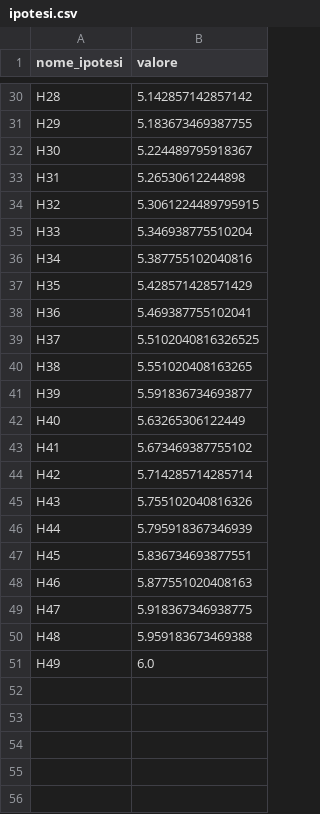
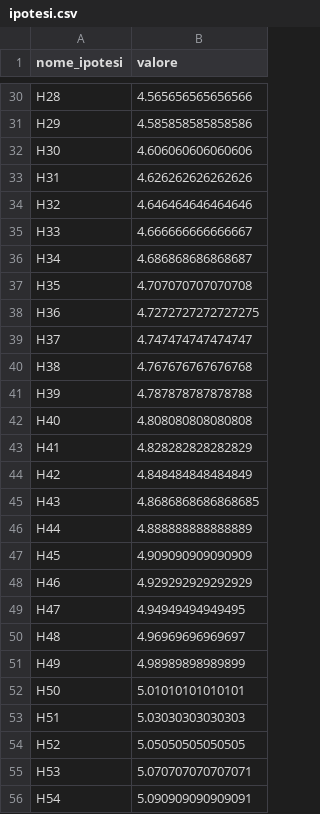
Before and after one commit to gphoenix14/Bayesian-Statistics-Course, a CSV file: Utility/ipotesi.csv, drawn as a sheet; only a part is shown, gaps mark what is left out; the diff covers the shown part only; the diff names each change by its address in the sheet, - before the commit and + after, or states it on an @@ line.

```diff
--- a/Utility/ipotesi.csv
+++ b/Utility/ipotesi.csv
-B30 (valore): 5.142857142857142
+B30 (valore): 4.565656565656566
-B31 (valore): 5.183673469387755
+B31 (valore): 4.585858585858586
-B32 (valore): 5.224489795918367
+B32 (valore): 4.606060606060606
-B33 (valore): 5.26530612244898
+B33 (valore): 4.626262626262626
-B34 (valore): 5.3061224489795915
+B34 (valore): 4.646464646464646
-B35 (valore): 5.346938775510204
+B35 (valore): 4.666666666666667
-B36 (valore): 5.387755102040816
+B36 (valore): 4.686868686868687
-B37 (valore): 5.428571428571429
+B37 (valore): 4.707070707070708
-B38 (valore): 5.469387755102041
+B38 (valore): 4.7272727272727275
-B39 (valore): 5.5102040816326525
+B39 (valore): 4.747474747474747
-B40 (valore): 5.551020408163265
+B40 (valore): 4.767676767676768
-B41 (valore): 5.591836734693877
+B41 (valore): 4.787878787878788
-B42 (valore): 5.63265306122449
+B42 (valore): 4.808080808080808
-B43 (valore): 5.673469387755102
+B43 (valore): 4.828282828282829
-B44 (valore): 5.714285714285714
+B44 (valore): 4.848484848484849
-B45 (valore): 5.755102040816326
+B45 (valore): 4.8686868686868685
-B46 (valore): 5.795918367346939
+B46 (valore): 4.888888888888889
-B47 (valore): 5.836734693877551
+B47 (valore): 4.909090909090909
-B48 (valore): 5.877551020408163
+B48 (valore): 4.929292929292929
-B49 (valore): 5.918367346938775
+B49 (valore): 4.94949494949495
-B50 (valore): 5.959183673469388
+B50 (valore): 4.96969696969697
-B51 (valore): 6.0
+B51 (valore): 4.98989898989899
+row 52: H50 | 5.01010101010101
+row 53: H51 | 5.03030303030303
+row 54: H52 | 5.05050505050505
+row 55: H53 | 5.070707070707071
+row 56: H54 | 5.090909090909091
```
Also changed, not shown: 45 added rows and 27 edited cells elsewhere in this file, Utility/priori.csv, 6 other files.
